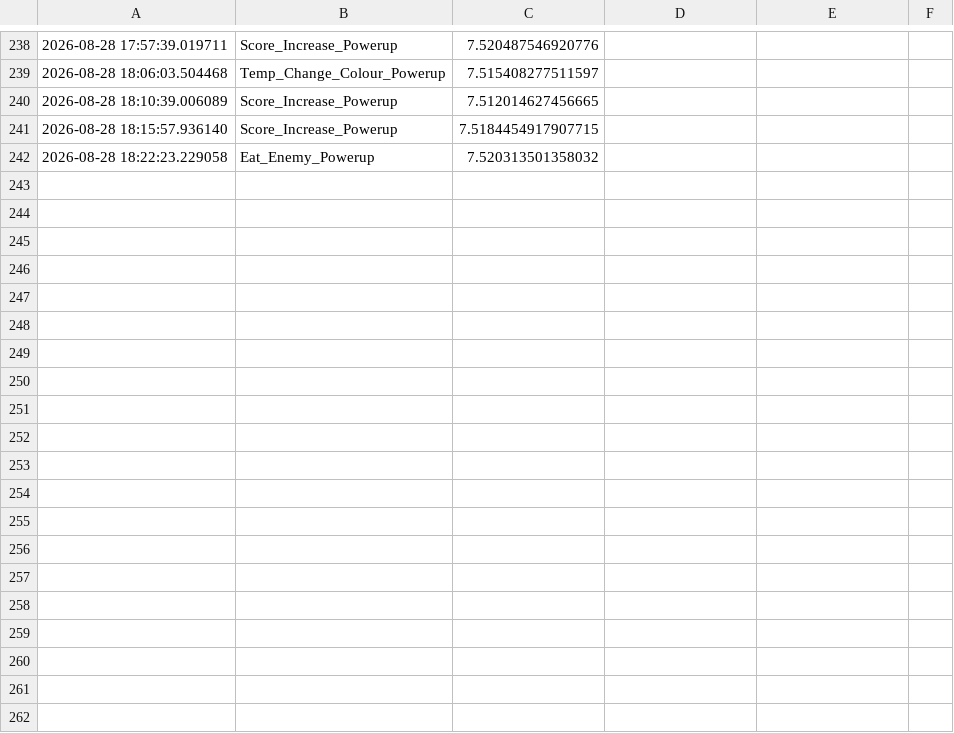
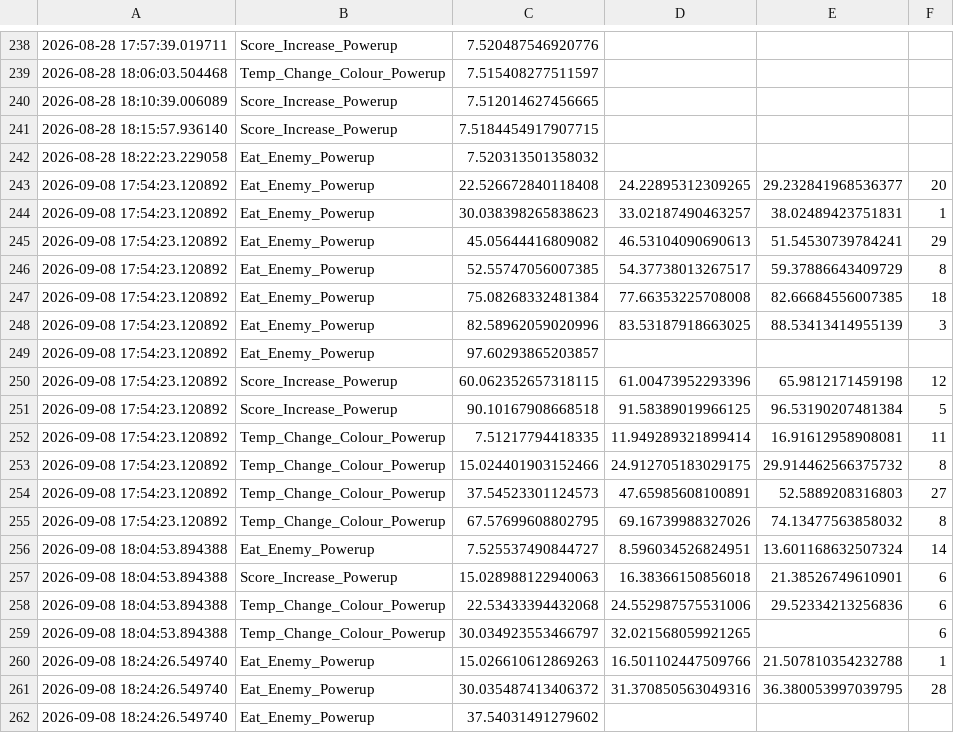
Before and after one commit to JonathanHinchliffe/CubeGame, a CSV file: Data/powerup-data.csv, drawn as a sheet; only a part is shown, gaps mark what is left out; the diff covers the shown part only.

Commit message:
data now also stored in sqlite db

```diff
--- a/Data/powerup-data.csv
+++ b/Data/powerup-data.csv
@@ -242 +242,21 @@
 2026-08-28 18:22:23.229058,Eat_Enemy_Powerup,7.520313501358032,,,
+2026-09-08 17:54:23.120892,Eat_Enemy_Powerup,22.526672840118408,24.22895312309265,29.232841968536377,20
+2026-09-08 17:54:23.120892,Eat_Enemy_Powerup,30.038398265838623,33.02187490463257,38.02489423751831,1
+2026-09-08 17:54:23.120892,Eat_Enemy_Powerup,45.05644416809082,46.53104090690613,51.54530739784241,29
+2026-09-08 17:54:23.120892,Eat_Enemy_Powerup,52.55747056007385,54.37738013267517,59.37886643409729,8
+2026-09-08 17:54:23.120892,Eat_Enemy_Powerup,75.08268332481384,77.66353225708008,82.66684556007385,18
+2026-09-08 17:54:23.120892,Eat_Enemy_Powerup,82.58962059020996,83.53187918663025,88.53413414955139,3
+2026-09-08 17:54:23.120892,Eat_Enemy_Powerup,97.60293865203857,,,
+2026-09-08 17:54:23.120892,Score_Increase_Powerup,60.062352657318115,61.00473952293396,65.9812171459198,12
+2026-09-08 17:54:23.120892,Score_Increase_Powerup,90.10167908668518,91.58389019966125,96.53190207481384,5
+2026-09-08 17:54:23.120892,Temp_Change_Colour_Powerup,7.51217794418335,11.949289321899414,16.91612958908081,11
+2026-09-08 17:54:23.120892,Temp_Change_Colour_Powerup,15.024401903152466,24.912705183029175,29.914462566375732,8
+2026-09-08 17:54:23.120892,Temp_Change_Colour_Powerup,37.54523301124573,47.65985608100891,52.5889208316803,27
+2026-09-08 17:54:23.120892,Temp_Change_Colour_Powerup,67.57699608802795,69.16739988327026,74.13477563858032,8
+2026-09-08 18:04:53.894388,Eat_Enemy_Powerup,7.525537490844727,8.596034526824951,13.601168632507324,14
+2026-09-08 18:04:53.894388,Score_Increase_Powerup,15.028988122940063,16.38366150856018,21.38526749610901,6
+2026-09-08 18:04:53.894388,Temp_Change_Colour_Powerup,22.53433394432068,24.552987575531006,29.52334213256836,6
+2026-09-08 18:04:53.894388,Temp_Change_Colour_Powerup,30.034923553466797,32.021568059921265,,6
+2026-09-08 18:24:26.549740,Eat_Enemy_Powerup,15.026610612869263,16.501102447509766,21.507810354232788,1
+2026-09-08 18:24:26.549740,Eat_Enemy_Powerup,30.035487413406372,31.370850563049316,36.380053997039795,28
+2026-09-08 18:24:26.549740,Eat_Enemy_Powerup,37.54031491279602,,,
```
Also changed, not shown: 12 added rows elsewhere in this file, Data/game-end-data.csv, Data/game-results.csv, 3 other files.
